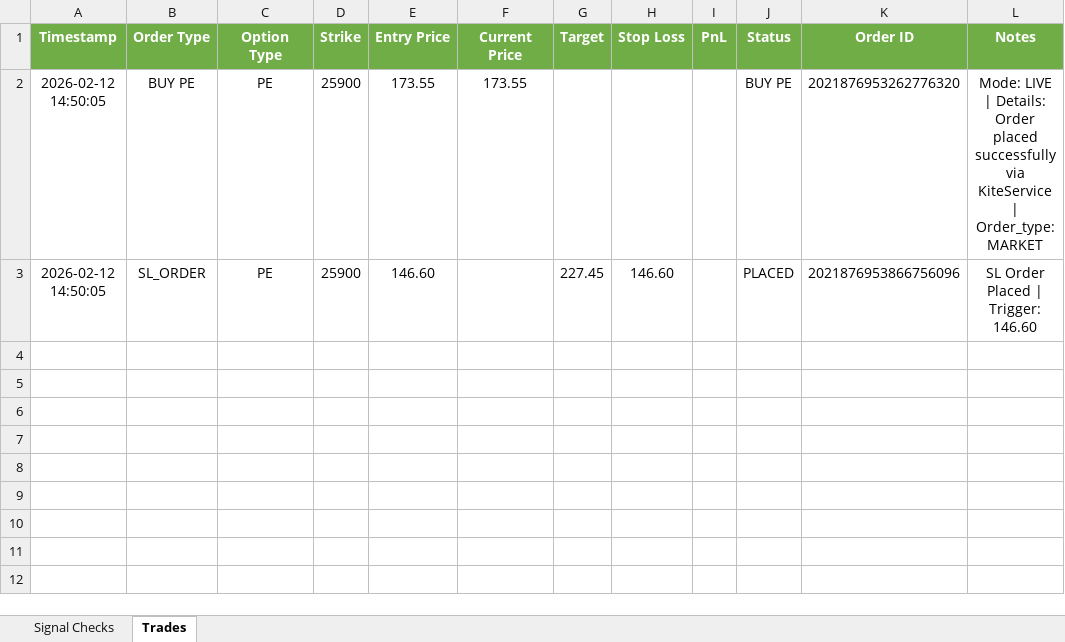
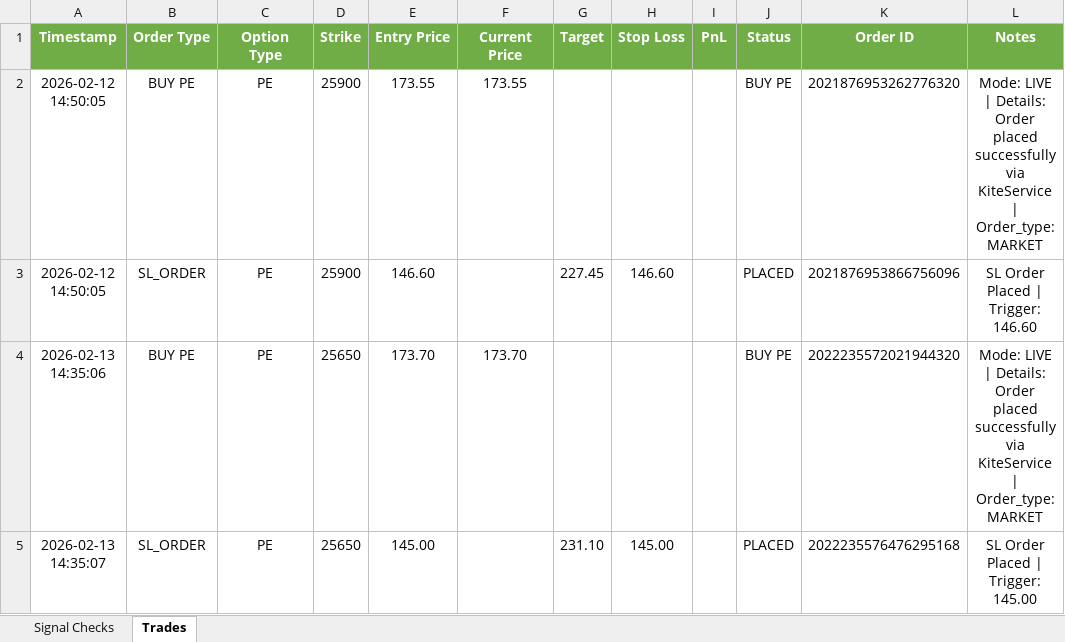
Before and after one commit to kwinkzap-bot/Mine, an Excel workbook: Mine/logs/mine_signal_logs.xlsx, sheet Trades, drawn as a sheet; values as stored, in another font and other column widths than the file's, no borders; the diff names each change by its address in the sheet, - before the commit and + after, or states it on an @@ line.

```diff
--- a/Mine/logs/mine_signal_logs.xlsx (sheet Trades)
+++ b/Mine/logs/mine_signal_logs.xlsx (sheet Trades)
+row 4: 2026-02-13 14:35:06 | BUY PE | PE | 25650 | 173.70 | 173.70 |  |  |  | BUY PE | 2022235572021944320 | Mode: LIVE | Details: Order placed successfully via KiteService | Order_type: MARKET
+row 5: 2026-02-13 14:35:07 | SL_ORDER | PE | 25650 | 145.00 |  | 231.10 | 145.00 |  | PLACED | 2022235576476295168 | SL Order Placed | Trigger: 145.00
```
Also changed, not shown: sheet Signal Checks, 10 other files.
